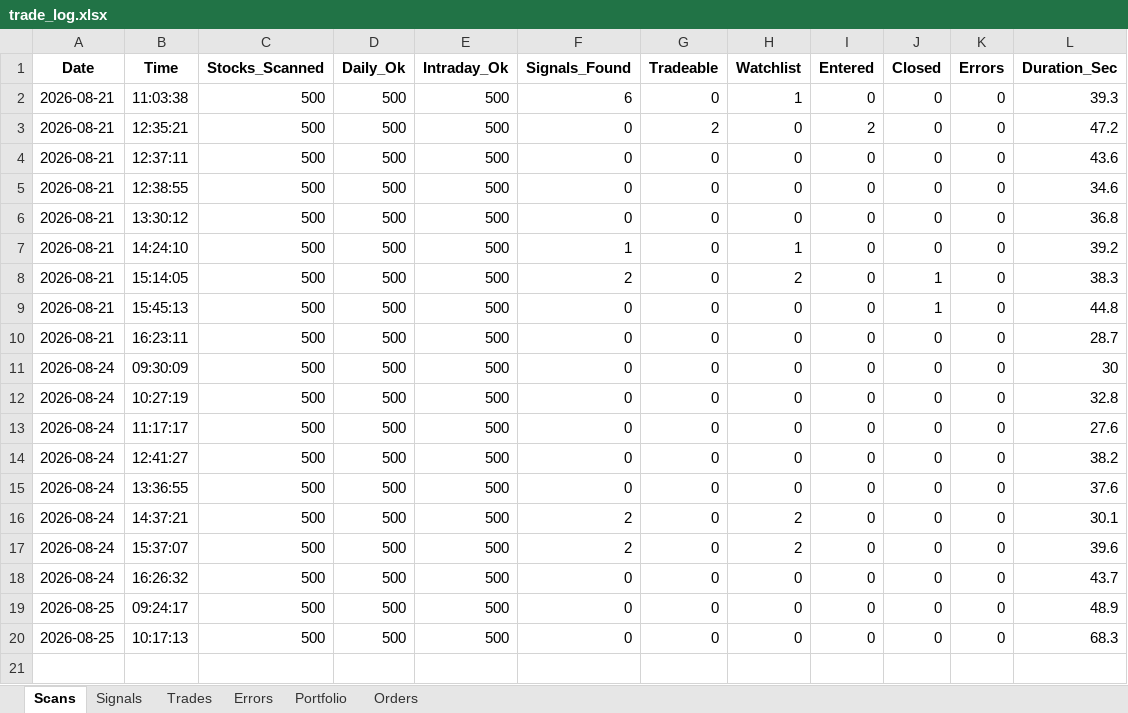
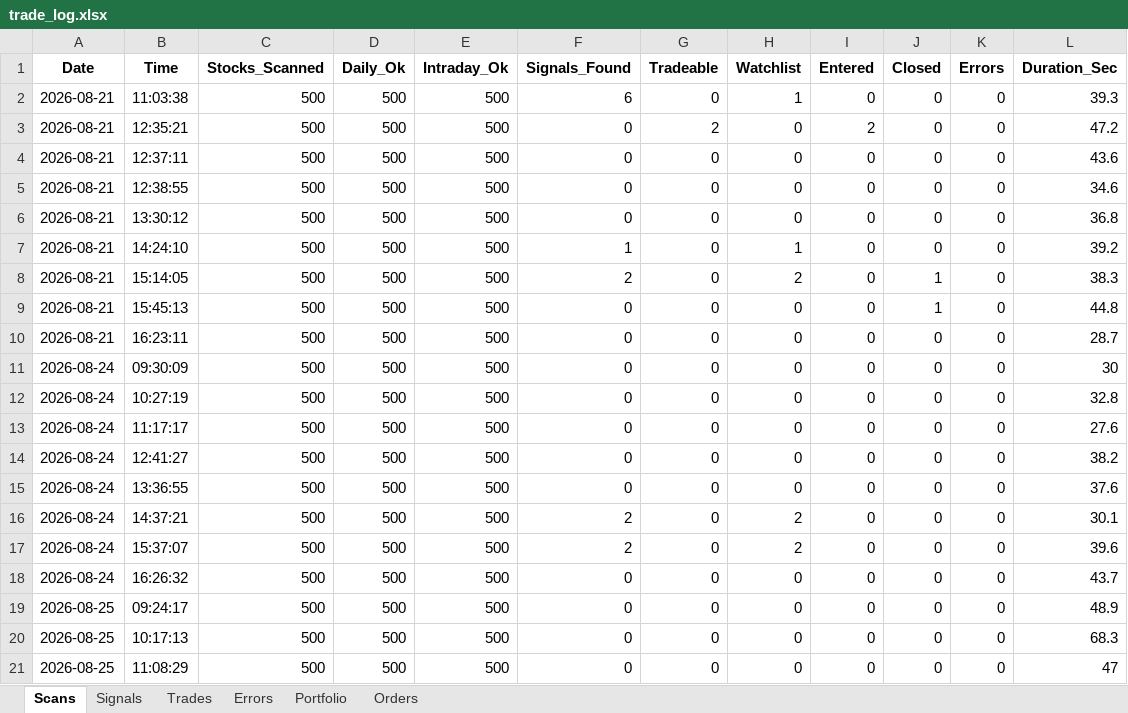
Before and after one commit to thokfoot/nifty500-scanner-bot, an Excel workbook: data/trade_log.xlsx, sheet Scans, drawn as a sheet; values as stored, in another font and other column widths than the file's, no borders; the diff names each change by its address in the sheet, - before the commit and + after, or states it on an @@ line.

```diff
--- a/data/trade_log.xlsx (sheet Scans)
+++ b/data/trade_log.xlsx (sheet Scans)
+row 21: 2026-08-25 | 11:08:29 | 500 | 500 | 500 | 0 | 0 | 0 | 0 | 0 | 0 | 47
```
Also changed, not shown: sheet Portfolio, 1 other file.
